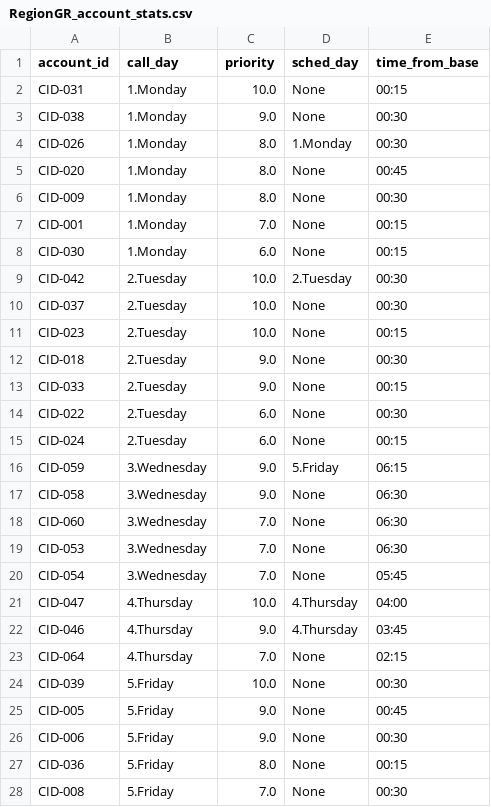
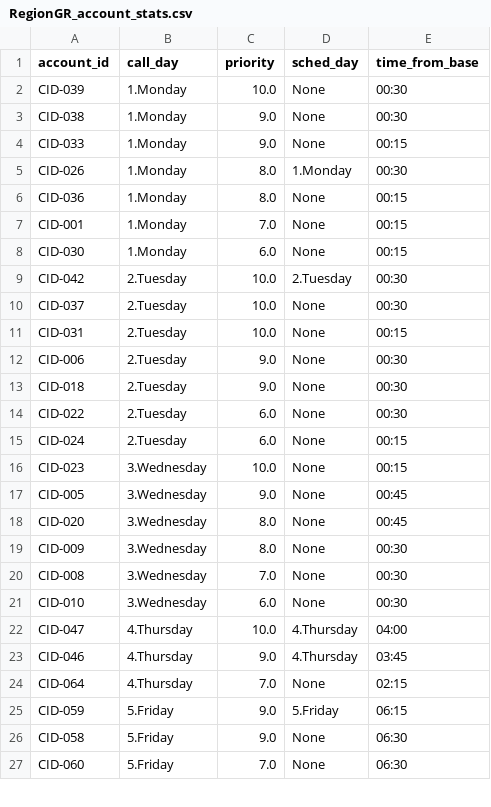
Before and after one commit to ispapadakis/optisched, a CSV file: output/RegionGR_account_stats.csv, drawn as a sheet; only a part is shown; the diff covers the shown part only.

```diff
--- a/output/RegionGR_account_stats.csv
+++ b/output/RegionGR_account_stats.csv
@@ -1,7 +1,7 @@
 account_id,call_day,priority,sched_day,time_from_base
-CID-031,1.Monday,10.0,None,00:15
+CID-039,1.Monday,10.0,None,00:30
 CID-038,1.Monday,9.0,None,00:30
+CID-033,1.Monday,9.0,None,00:15
 CID-026,1.Monday,8.0,1.Monday,00:30
-CID-020,1.Monday,8.0,None,00:45
-CID-009,1.Monday,8.0,None,00:30
+CID-036,1.Monday,8.0,None,00:15
 CID-001,1.Monday,7.0,None,00:15
@@ -10,12 +10,13 @@ CID-042,2.Tuesday,10.0,2.Tuesday,00:30
 CID-037,2.Tuesday,10.0,None,00:30
-CID-023,2.Tuesday,10.0,None,00:15
+CID-031,2.Tuesday,10.0,None,00:15
+CID-006,2.Tuesday,9.0,None,00:30
 CID-018,2.Tuesday,9.0,None,00:30
-CID-033,2.Tuesday,9.0,None,00:15
 CID-022,2.Tuesday,6.0,None,00:30
 CID-024,2.Tuesday,6.0,None,00:15
-CID-059,3.Wednesday,9.0,5.Friday,06:15
-CID-058,3.Wednesday,9.0,None,06:30
-CID-060,3.Wednesday,7.0,None,06:30
-CID-053,3.Wednesday,7.0,None,06:30
-CID-054,3.Wednesday,7.0,None,05:45
+CID-023,3.Wednesday,10.0,None,00:15
+CID-005,3.Wednesday,9.0,None,00:45
+CID-020,3.Wednesday,8.0,None,00:45
+CID-009,3.Wednesday,8.0,None,00:30
+CID-008,3.Wednesday,7.0,None,00:30
+CID-010,3.Wednesday,6.0,None,00:30
 CID-047,4.Thursday,10.0,4.Thursday,04:00
@@ -23,6 +24,4 @@ CID-046,4.Thursday,9.0,4.Thursday,03:45
 CID-064,4.Thursday,7.0,None,02:15
-CID-039,5.Friday,10.0,None,00:30
-CID-005,5.Friday,9.0,None,00:45
-CID-006,5.Friday,9.0,None,00:30
-CID-036,5.Friday,8.0,None,00:15
-CID-008,5.Friday,7.0,None,00:30
+CID-059,5.Friday,9.0,5.Friday,06:15
+CID-058,5.Friday,9.0,None,06:30
+CID-060,5.Friday,7.0,None,06:30
```
Also changed, not shown: 1 added row and 3 edited cells elsewhere in this file, 6 other files.
